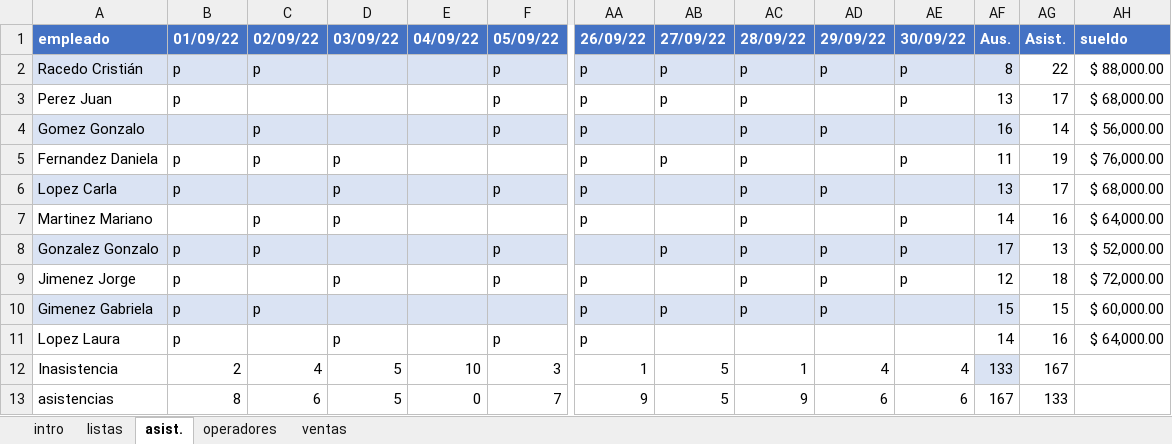
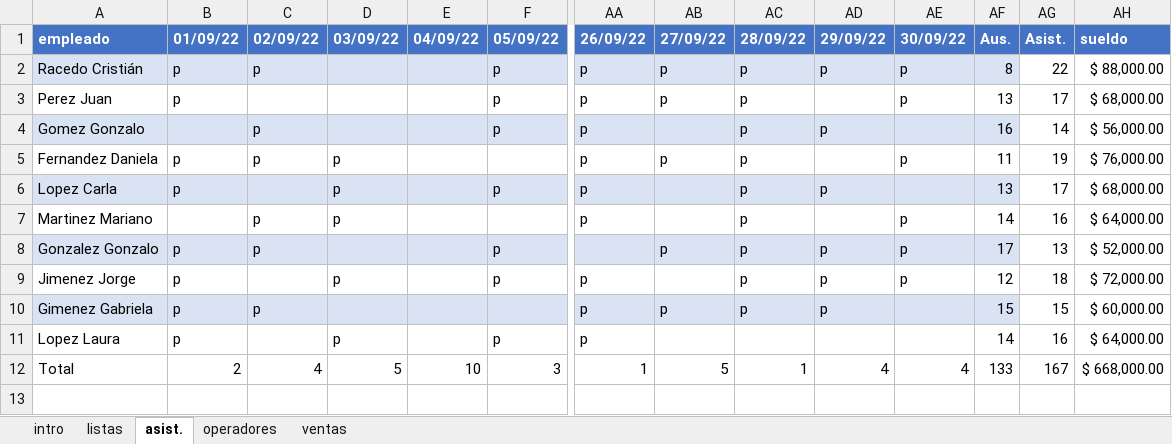
Before and after one commit to C215714N/EducacionIT, an Excel workbook: introduccion.xlsx, sheet asist., drawn as a sheet; only a part is shown, gaps mark what is left out; values as stored, in another font and other column widths than the file's, no borders; table styles not drawn; rows hold the shown columns only; the diff names each change by its address in the sheet, - before the commit and + after, or states it on an @@ line.

Commit message:
presentismo y estadisticas

```diff
--- a/introduccion.xlsx (sheet asist.)
+++ b/introduccion.xlsx (sheet asist.)
-A12 (empleado): Inasistencia
+A12 (empleado): Total
-AF12 fill: #DAE3F3
+AF12 fill: none
-AH12 (sueldo): (empty)
+AH12 (sueldo): $ 668,000.00
-row 13: asistencias | 8 | 6 | 5 | 0 | 7 | 9 | 5 | 9 | 6 | 6 | 167 | 133
```
Also changed, not shown: formulas that keep their value.
